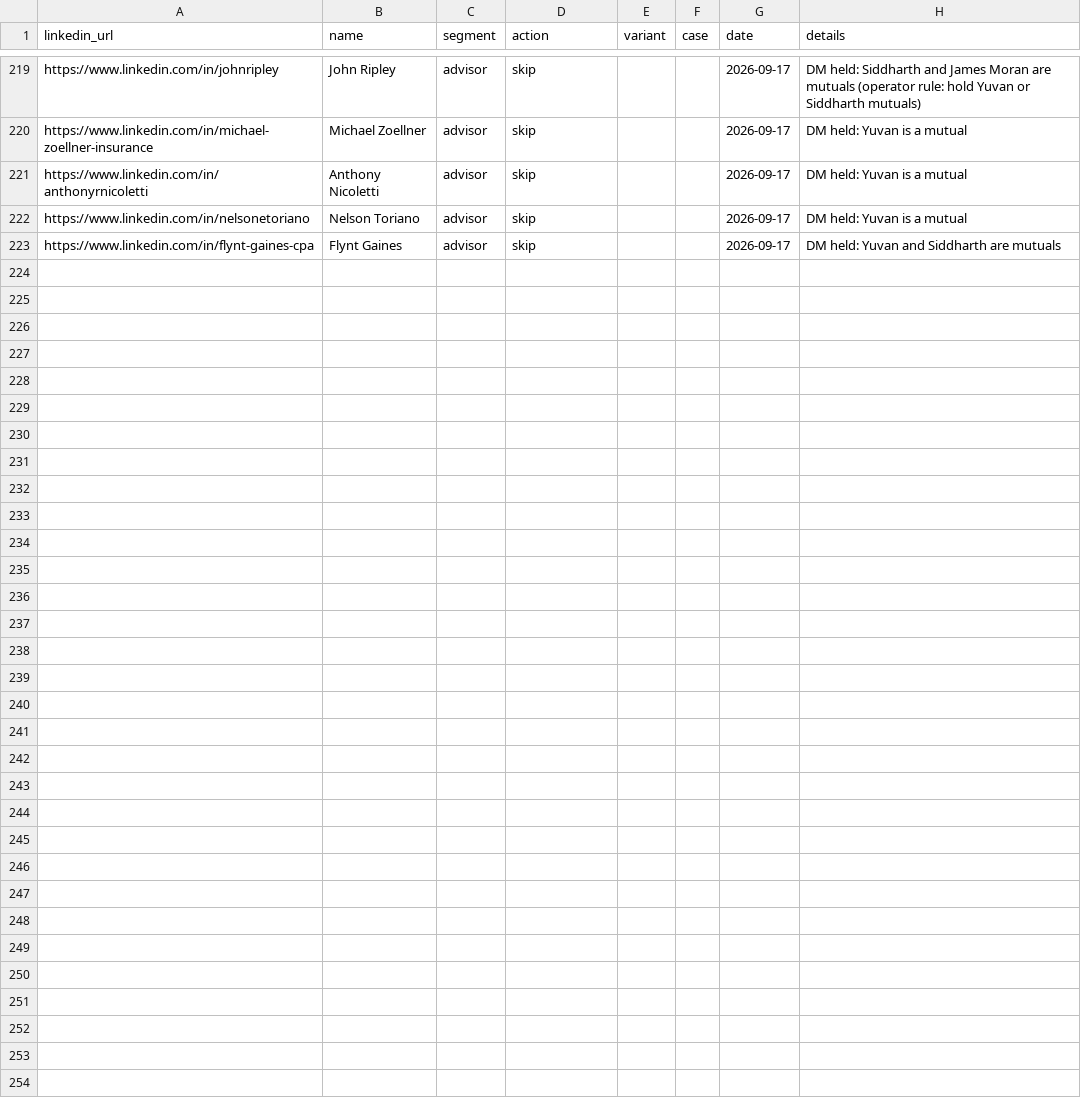
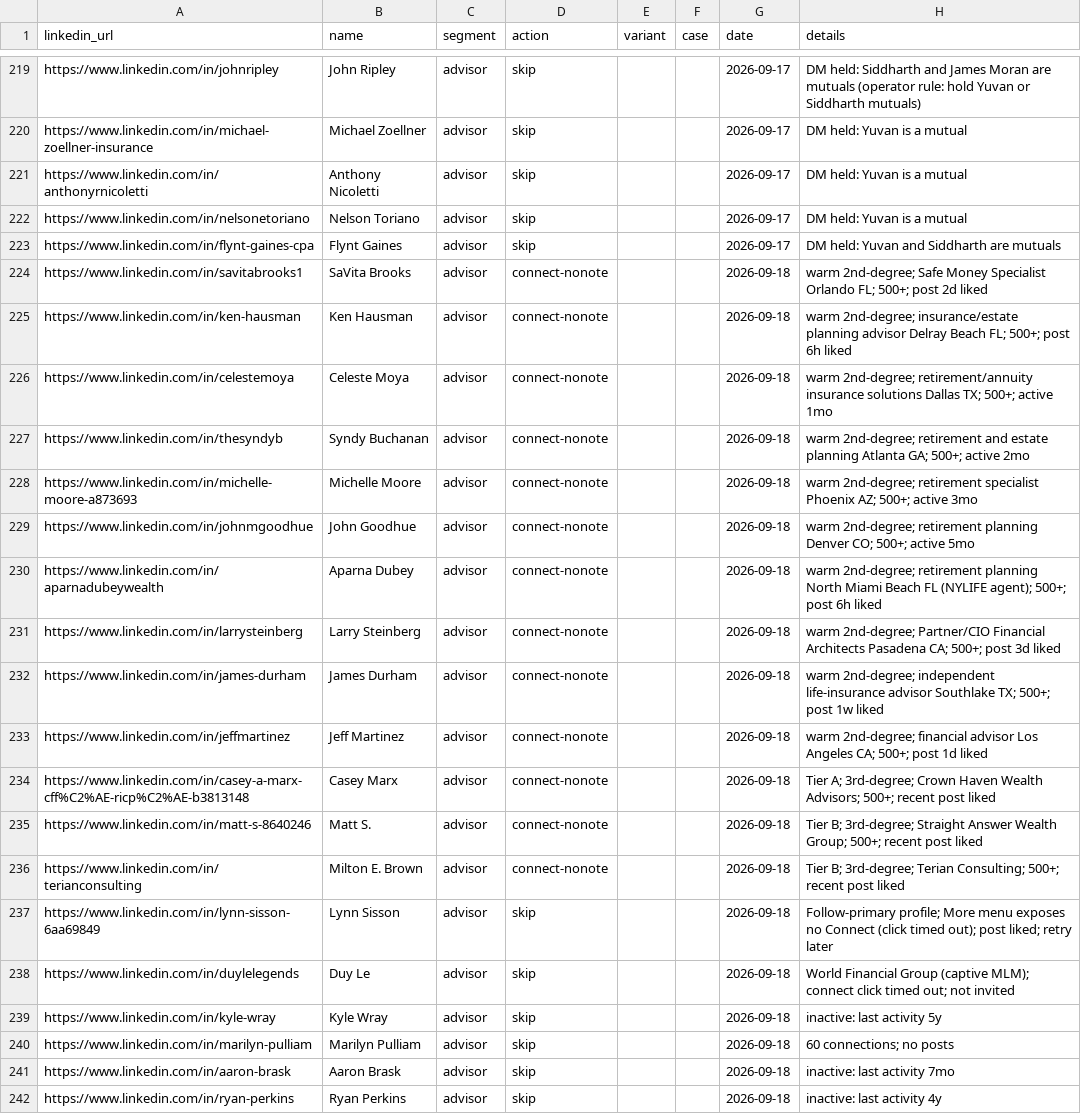
Before and after one commit to varunsathyanarayanan-1515/Outreach, a CSV file: context_docs/annuity/annuity-dm-log.csv, drawn as a sheet; only a part is shown, gaps mark what is left out.

```diff
--- a/context_docs/annuity/annuity-dm-log.csv
+++ b/context_docs/annuity/annuity-dm-log.csv
@@ -223 +223,20 @@ https://www.linkedin.com/in/nelsonetoriano,Nelson Toriano,advisor,skip,,,2026-09
 https://www.linkedin.com/in/flynt-gaines-cpa,Flynt Gaines,advisor,skip,,,2026-09-17,DM held: Yuvan and Siddharth are mutuals
+https://www.linkedin.com/in/savitabrooks1,SaVita Brooks,advisor,connect-nonote,,,2026-09-18,warm 2nd-degree; Safe Money Specialist Orlando FL; 500+; post 2d liked
+https://www.linkedin.com/in/ken-hausman,Ken Hausman,advisor,connect-nonote,,,2026-09-18,warm 2nd-degree; insurance/estate planning advisor Delray Beach FL; 500+; post 6h liked
+https://www.linkedin.com/in/celestemoya,Celeste Moya,advisor,connect-nonote,,,2026-09-18,warm 2nd-degree; retirement/annuity insurance solutions Dallas TX; 500+; active 1mo
+https://www.linkedin.com/in/thesyndyb,Syndy Buchanan,advisor,connect-nonote,,,2026-09-18,warm 2nd-degree; retirement and estate planning Atlanta GA; 500+; active 2mo
+https://www.linkedin.com/in/michelle-moore-a873693,Michelle Moore,advisor,connect-nonote,,,2026-09-18,warm 2nd-degree; retirement specialist Phoenix AZ; 500+; active 3mo
+https://www.linkedin.com/in/johnmgoodhue,John Goodhue,advisor,connect-nonote,,,2026-09-18,warm 2nd-degree; retirement planning Denver CO; 500+; active 5mo
+https://www.linkedin.com/in/aparnadubeywealth,Aparna Dubey,advisor,connect-nonote,,,2026-09-18,warm 2nd-degree; retirement planning North Miami Beach FL (NYLIFE agent); 500+; post 6h liked
+https://www.linkedin.com/in/larrysteinberg,Larry Steinberg,advisor,connect-nonote,,,2026-09-18,warm 2nd-degree; Partner/CIO Financial Architects Pasadena CA; 500+; post 3d liked
+https://www.linkedin.com/in/james-durham,James Durham,advisor,connect-nonote,,,2026-09-18,warm 2nd-degree; independent life-insurance advisor Southlake TX; 500+; post 1w liked
+https://www.linkedin.com/in/jeffmartinez,Jeff Martinez,advisor,connect-nonote,,,2026-09-18,warm 2nd-degree; financial advisor Los Angeles CA; 500+; post 1d liked
+https://www.linkedin.com/in/casey-a-marx-cff%C2%AE-ricp%C2%AE-b3813148,Casey Marx,advisor,connect-nonote,,,2026-09-18,Tier A; 3rd-degree; Crown Haven Wealth Advisors; 500+; recent post liked
+https://www.linkedin.com/in/matt-s-8640246,Matt S.,advisor,connect-nonote,,,2026-09-18,Tier B; 3rd-degree; Straight Answer Wealth Group; 500+; recent post liked
+https://www.linkedin.com/in/terianconsulting,Milton E. Brown,advisor,connect-nonote,,,2026-09-18,Tier B; 3rd-degree; Terian Consulting; 500+; recent post liked
+https://www.linkedin.com/in/lynn-sisson-6aa69849,Lynn Sisson,advisor,skip,,,2026-09-18,Follow-primary profile; More menu exposes no Connect (click timed out); post liked; retry later
+https://www.linkedin.com/in/duylelegends,Duy Le,advisor,skip,,,2026-09-18,World Financial Group (captive MLM); connect click timed out; not invited
+https://www.linkedin.com/in/kyle-wray,Kyle Wray,advisor,skip,,,2026-09-18,inactive: last activity 5y
+https://www.linkedin.com/in/marilyn-pulliam,Marilyn Pulliam,advisor,skip,,,2026-09-18,60 connections; no posts
+https://www.linkedin.com/in/aaron-brask,Aaron Brask,advisor,skip,,,2026-09-18,inactive: last activity 7mo
+https://www.linkedin.com/in/ryan-perkins,Ryan Perkins,advisor,skip,,,2026-09-18,inactive: last activity 4y
```
Also changed, not shown: context_docs/annuity/annuity-advisors.csv.
